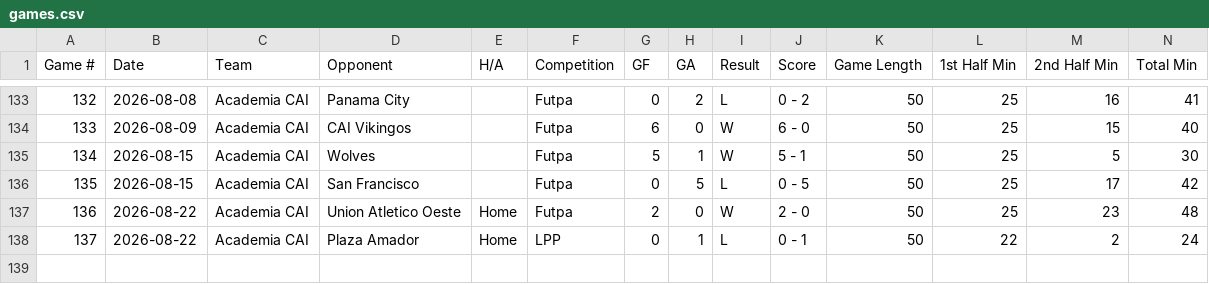
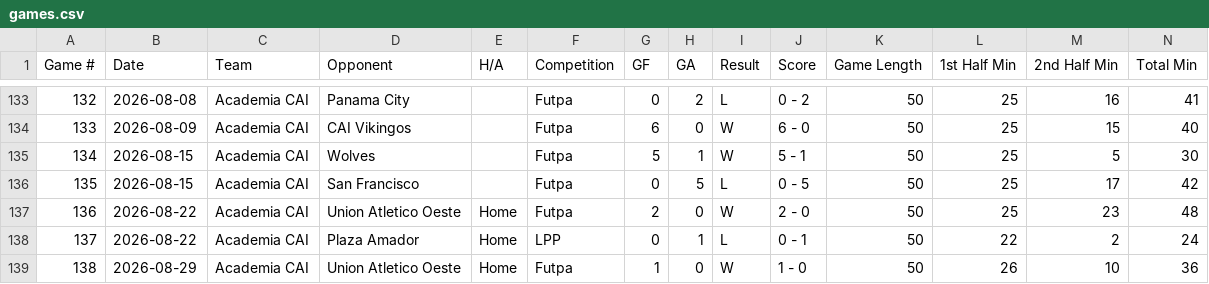
Before and after one commit to pepinllamas/match-data, a CSV file: games.csv, drawn as a sheet; only a part is shown, gaps mark what is left out; rows hold the shown columns only; the diff names each change by its address in the sheet, - before the commit and + after, or states it on an @@ line.

Commit message:
Update match data (138 games)

```diff
--- a/games.csv
+++ b/games.csv
+row 139: 138 | 2026-08-29 | Academia CAI | Union Atletico Oeste | Home | Futpa | 1 | 0 | W | 1 - 0 | 50 | 26 | 10 | 36
```
